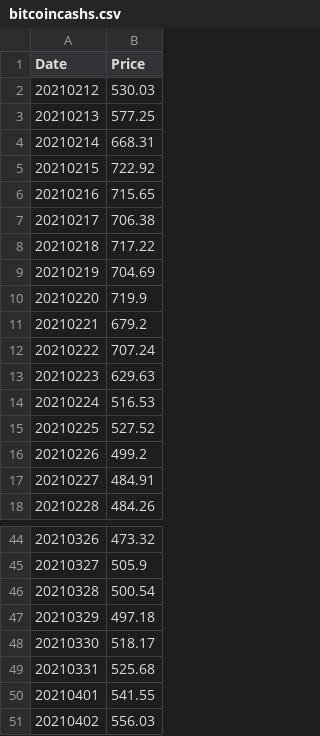
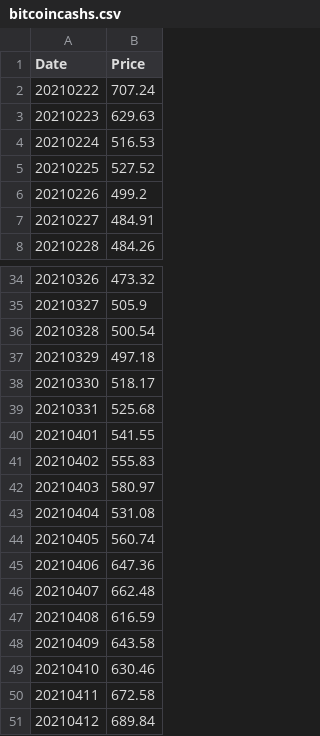
Before and after one commit to dominiciorganda/BitcoinTrader, a CSV file: CSV/bitcoincashs.csv, drawn as a sheet; only a part is shown, gaps mark what is left out.

```diff
--- a/CSV/bitcoincashs.csv
+++ b/CSV/bitcoincashs.csv
@@ -1,12 +1,2 @@
 Date,Price
-20210212,530.03
-20210213,577.25
-20210214,668.31
-20210215,722.92
-20210216,715.65
-20210217,706.38
-20210218,717.22
-20210219,704.69
-20210220,719.9
-20210221,679.2
 20210222,707.24
@@ -50,2 +40,12 @@ Date,Price
 20210401,541.55
-20210402,556.03
+20210402,555.83
+20210403,580.97
+20210404,531.08
+20210405,560.74
+20210406,647.36
+20210407,662.48
+20210408,616.59
+20210409,643.58
+20210410,630.46
+20210411,672.58
+20210412,689.84
```
Also changed, not shown: CSV/bitcoins.csv, CSV/elronds.csv, 12 other files.
